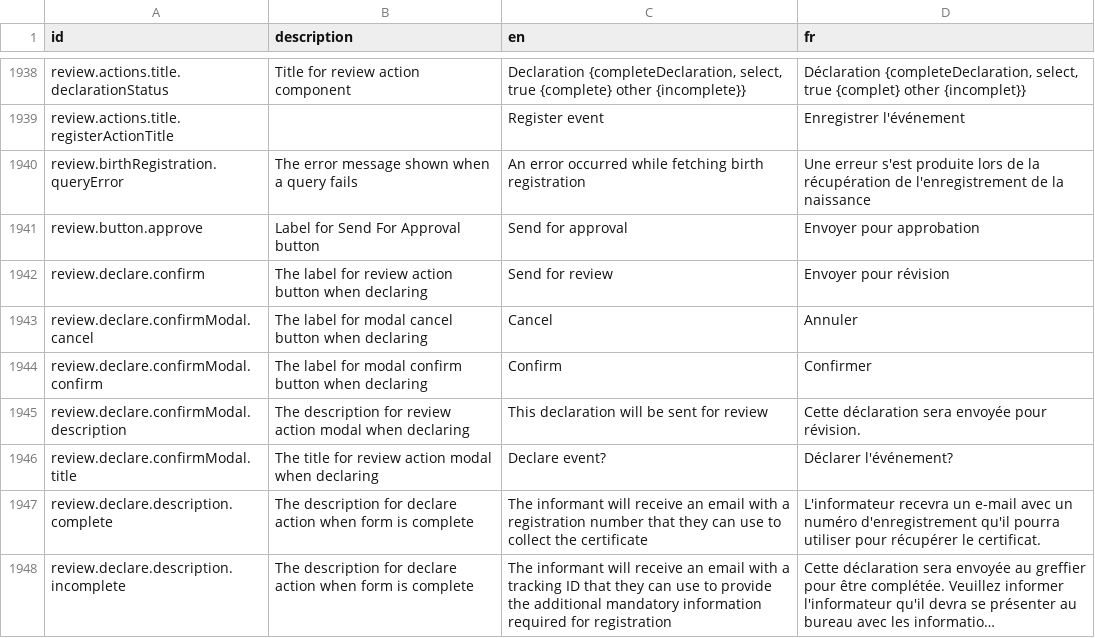
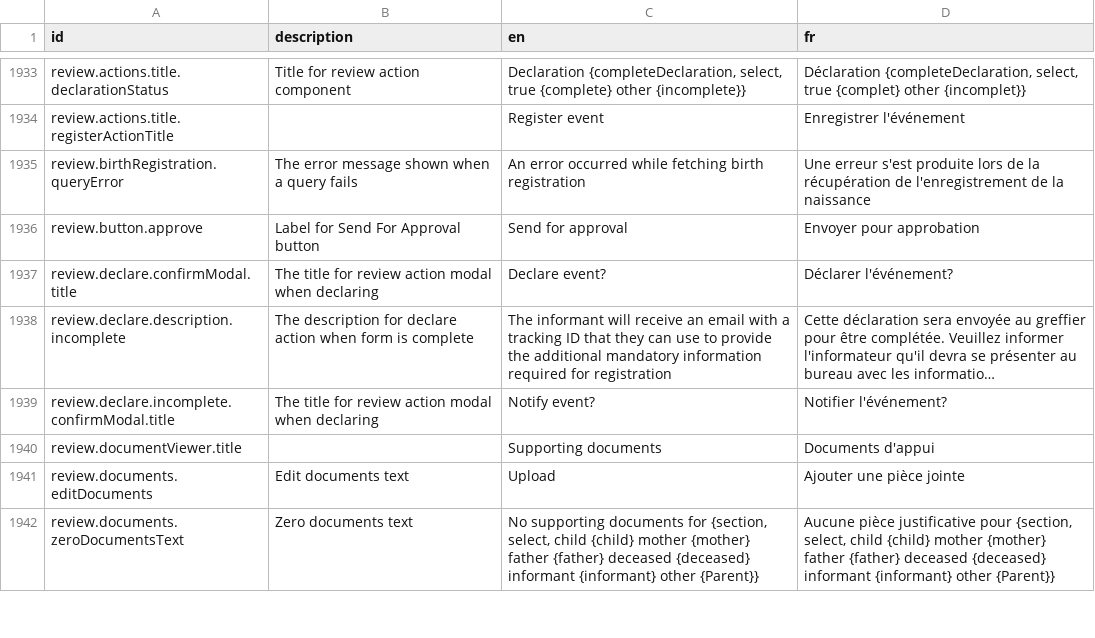
Before and after one commit to opencrvs/opencrvs-countryconfig, a CSV file: src/translations/client.csv, drawn as a sheet; only a part is shown, gaps mark what is left out; the shorter side is filled out with more unchanged rows; long unchanged cells end in …; removed rows and columns are numbered as before the commit, all else as after; the diff covers the shown part only; the diff names each change by its address in the sheet, - before the commit and + after, or states it on an @@ line.

Commit message:
remove unused translations

```diff
--- a/src/translations/client.csv
+++ b/src/translations/client.csv
-row 1942: review.declare.confirm | The label for review action button when declaring | Send for review | Envoyer pour révision
-row 1943: review.declare.confirmModal.cancel | The label for modal cancel button when declaring | Cancel | Annuler
-row 1944: review.declare.confirmModal.confirm | The label for modal confirm button when declaring | Confirm | Confirmer
-row 1945: review.declare.confirmModal.description | The description for review action modal when declaring | This declaration will be sent for review | Cette déclaration sera envoyée pour révision.
-row 1947: review.declare.description.complete | The description for declare action when form is complete | The informant will receive an email with a registration number that they can use to collect the certificate | L'informateur recevra un e-mail avec un numéro d'enregistrement qu'il pourra utiliser pour récupérer le certificat.
```
Also changed, not shown: 26 removed rows and 6 moved rows elsewhere in this file.
